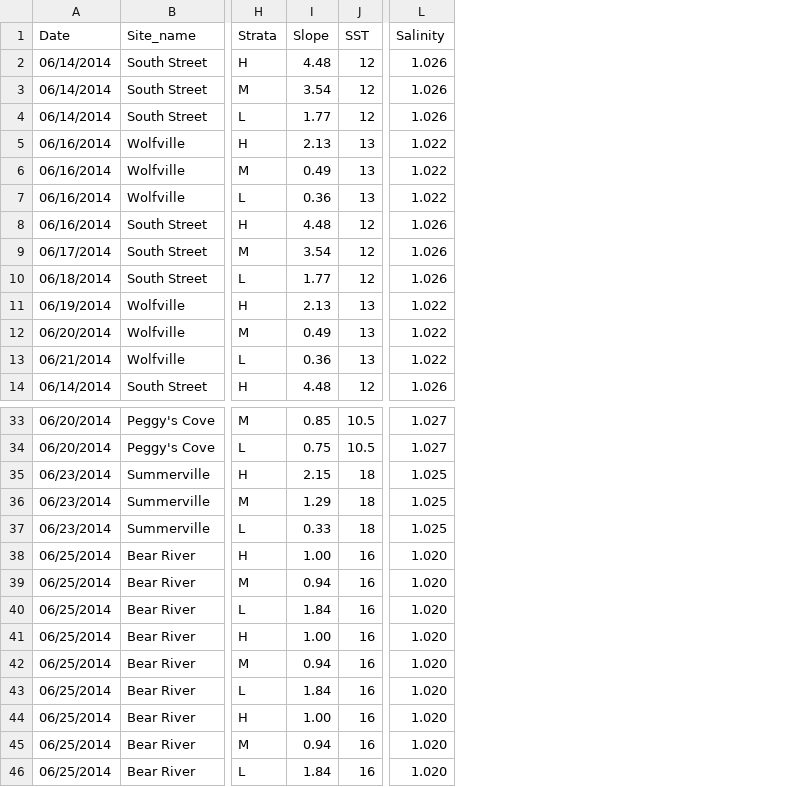
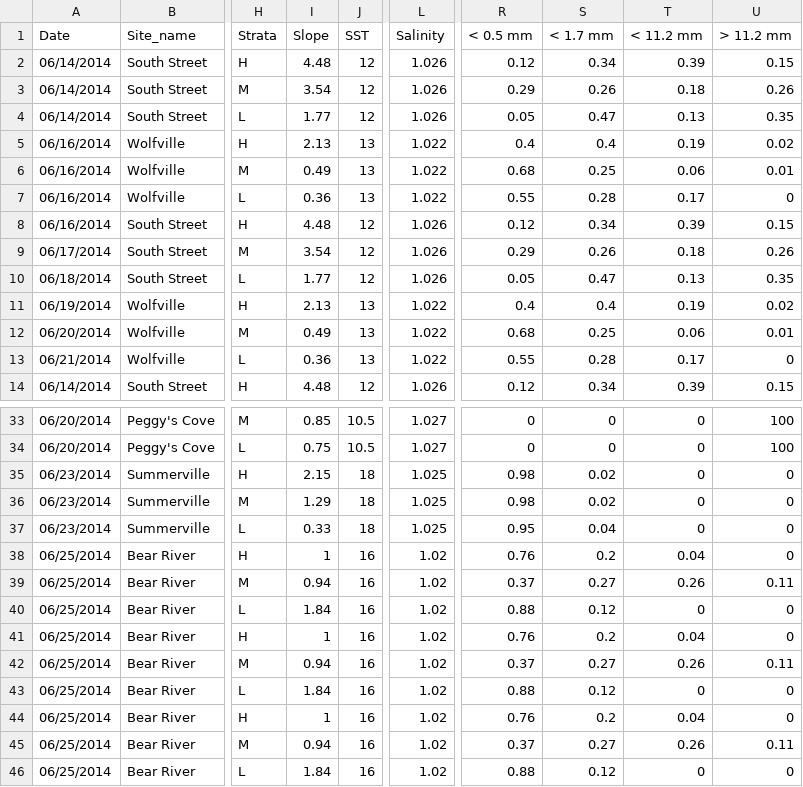
Before and after one commit to remi-daigle/Dal-Intertidal-2014, a CSV file: Intertidal_Master_Data_Sheet_2014.csv, drawn as a sheet; only a part is shown, gaps mark what is left out; the diff names each change by its address in the sheet, - before the commit and + after, or states it on an @@ line.

Commit message:
update grain size

```diff
--- a/Intertidal_Master_Data_Sheet_2014.csv
+++ b/Intertidal_Master_Data_Sheet_2014.csv
+column R (< 0.5 mm), rows 2-14: 0.12 | 0.29 | 0.05 | 0.4 | 0.68 | 0.55 | 0.12 | 0.29 | 0.05 | 0.4 | 0.68 | 0.55 | 0.12; rows 33-46: 0 | 0 | 0.98 | 0.98 | 0.95 | 0.76 | 0.37 | 0.88 | 0.76 | 0.37 | 0.88 | 0.76 | 0.37 | 0.88
+column S (< 1.7 mm), rows 2-14: 0.34 | 0.26 | 0.47 | 0.4 | 0.25 | 0.28 | 0.34 | 0.26 | 0.47 | 0.4 | 0.25 | 0.28 | 0.34; rows 33-46: 0 | 0 | 0.02 | 0.02 | 0.04 | 0.2 | 0.27 | 0.12 | 0.2 | 0.27 | 0.12 | 0.2 | 0.27 | 0.12
+column T (< 11.2 mm), rows 2-14: 0.39 | 0.18 | 0.13 | 0.19 | 0.06 | 0.17 | 0.39 | 0.18 | 0.13 | 0.19 | 0.06 | 0.17 | 0.39; rows 33-46: 0 | 0 | 0 | 0 | 0 | 0.04 | 0.26 | 0 | 0.04 | 0.26 | 0 | 0.04 | 0.26 | 0
+column U (> 11.2 mm), rows 2-14: 0.15 | 0.26 | 0.35 | 0.02 | 0.01 | 0 | 0.15 | 0.26 | 0.35 | 0.02 | 0.01 | 0 | 0.15; rows 33-46: 100 | 100 | 0 | 0 | 0 | 0 | 0.11 | 0 | 0 | 0.11 | 0 | 0 | 0.11 | 0
-I38 (Slope): 1.00
+I38 (Slope): 1
-L38:L46 (Salinity): 1.020
+L38:L46 (Salinity): 1.02
-I41 (Slope): 1.00
+I41 (Slope): 1
-I44 (Slope): 1.00
+I44 (Slope): 1
```
